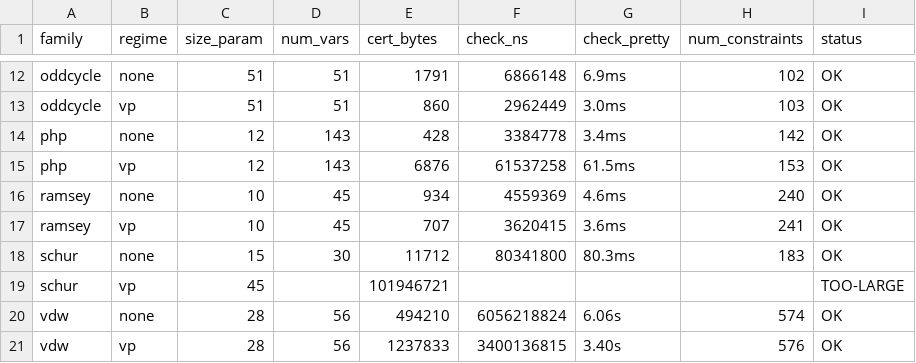
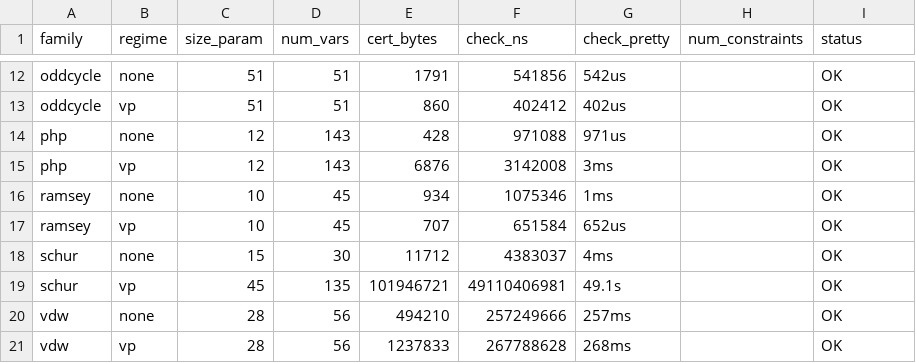
Before and after one commit to leansolving/leancsp, a CSV file: experiments/sbc/results/check_largest.csv, drawn as a sheet; only a part is shown, gaps mark what is left out; the diff covers the shown part only; the diff names each change by its address in the sheet, - before the commit and + after, or states it on an @@ line.

Commit message:
Experiments: measure the checker natively via a compiled exe (checkbench)
The #eval-based check timed the INTERPRETED checker (~13x slower than the compiled
code Lean.ofReduceBool actually reduces), which made the largest certs look
impractical. Replace it with a native measurement:

- lib/CheckBench.lean + `lean_exe checkbench` (lakefile.lean): a Mathlib-free
  executable (imports only veripb, so it builds in seconds) that parses a serialized
  constraint array, reads the certificate, and times ONE compiled checkProofBool.
- lean_dump.dump_with_constrs serializes the constraint array; check_largest.py now
  dumps constraints + OPB, solves, elaborates, and times the native exe (building it
  on demand). No cert size cap: natively every certificate is feasible.
- Remove the superseded interpreted check_file_runtime.

Result (check_largest.csv): checking is feasible everywhere, from 542 us to 187 s,
and scales with certificate size. Value precedence shrinks the color-symmetric certs
(Clique K15: 391 MB / 187 s without the SBC -> 10 KB / 5.6 ms with); the variable
SBCs leave both regimes' certs large (langford/matching 20-35 s). paper_table.py's
Check columns now show real native times for every family.

```diff
--- a/experiments/sbc/results/check_largest.csv
+++ b/experiments/sbc/results/check_largest.csv
-F12 (check_ns): 6866148
+F12 (check_ns): 541856
-G12 (check_pretty): 6.9ms
+G12 (check_pretty): 542us
-H12 (num_constraints): 102
+H12 (num_constraints): (empty)
-F13 (check_ns): 2962449
+F13 (check_ns): 402412
-G13 (check_pretty): 3.0ms
+G13 (check_pretty): 402us
-H13 (num_constraints): 103
+H13 (num_constraints): (empty)
-F14 (check_ns): 3384778
+F14 (check_ns): 971088
-G14 (check_pretty): 3.4ms
+G14 (check_pretty): 971us
-H14 (num_constraints): 142
+H14 (num_constraints): (empty)
-F15 (check_ns): 61537258
+F15 (check_ns): 3142008
-G15 (check_pretty): 61.5ms
+G15 (check_pretty): 3ms
-H15 (num_constraints): 153
+H15 (num_constraints): (empty)
-F16 (check_ns): 4559369
+F16 (check_ns): 1075346
-G16 (check_pretty): 4.6ms
+G16 (check_pretty): 1ms
-H16 (num_constraints): 240
+H16 (num_constraints): (empty)
-F17 (check_ns): 3620415
+F17 (check_ns): 651584
-G17 (check_pretty): 3.6ms
+G17 (check_pretty): 652us
-H17 (num_constraints): 241
+H17 (num_constraints): (empty)
-F18 (check_ns): 80341800
+F18 (check_ns): 4383037
-G18 (check_pretty): 80.3ms
+G18 (check_pretty): 4ms
-H18 (num_constraints): 183
+H18 (num_constraints): (empty)
-D19 (num_vars): (empty)
+D19 (num_vars): 135
-F19 (check_ns): (empty)
+F19 (check_ns): 49110406981
-G19 (check_pretty): (empty)
+G19 (check_pretty): 49.1s
-I19 (status): TOO-LARGE
+I19 (status): OK
-F20 (check_ns): 6056218824
+F20 (check_ns): 257249666
-G20 (check_pretty): 6.06s
+G20 (check_pretty): 257ms
-H20 (num_constraints): 574
+H20 (num_constraints): (empty)
-F21 (check_ns): 3400136815
+F21 (check_ns): 267788628
-G21 (check_pretty): 3.40s
+G21 (check_pretty): 268ms
-H21 (num_constraints): 576
+H21 (num_constraints): (empty)
```
Also changed, not shown: 36 edited cells elsewhere in this file, 7 other files.
